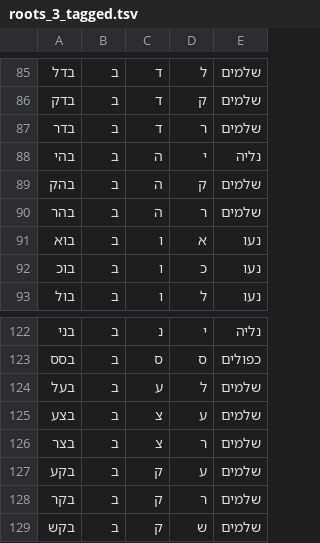
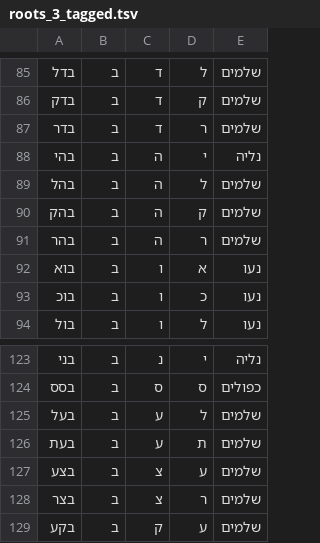
Before and after one commit to elazarg/root_verb_tables, a TSV file: roots_3_tagged.tsv, drawn as a sheet; only a part is shown, gaps mark what is left out; the shorter side is filled out with more unchanged rows; the diff names each change by its address in the sheet, - before the commit and + after, or states it on an @@ line.

```diff
--- a/roots_3_tagged.tsv
+++ b/roots_3_tagged.tsv
+row 89: בהל | ב | ה | ל | שלמים
+row 126: בעת | ב | ע | ת | שלמים
```
Also changed, not shown: 1 other file.
